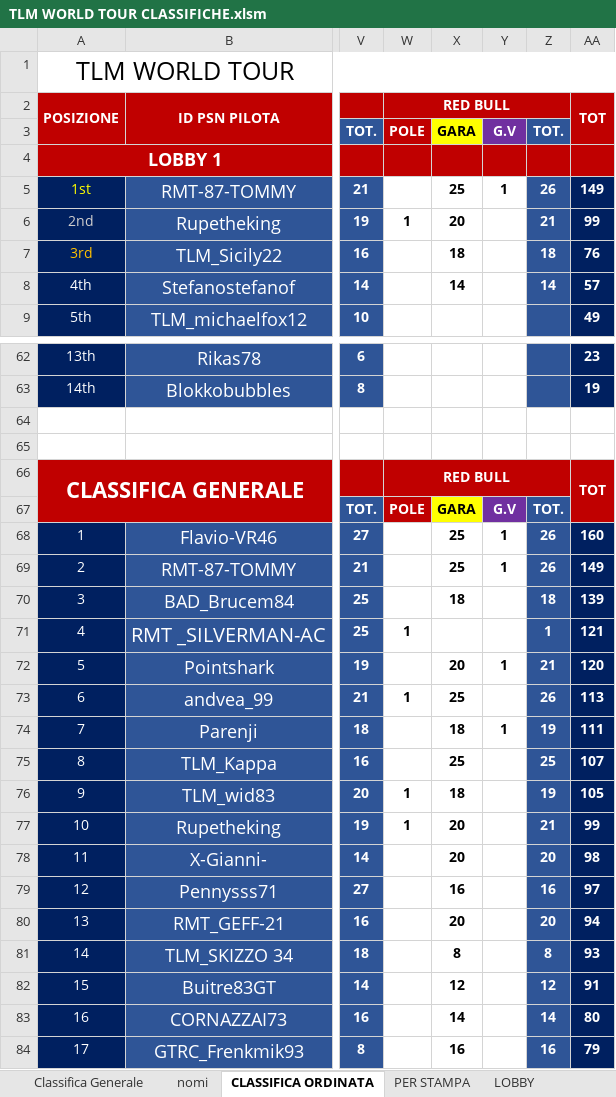
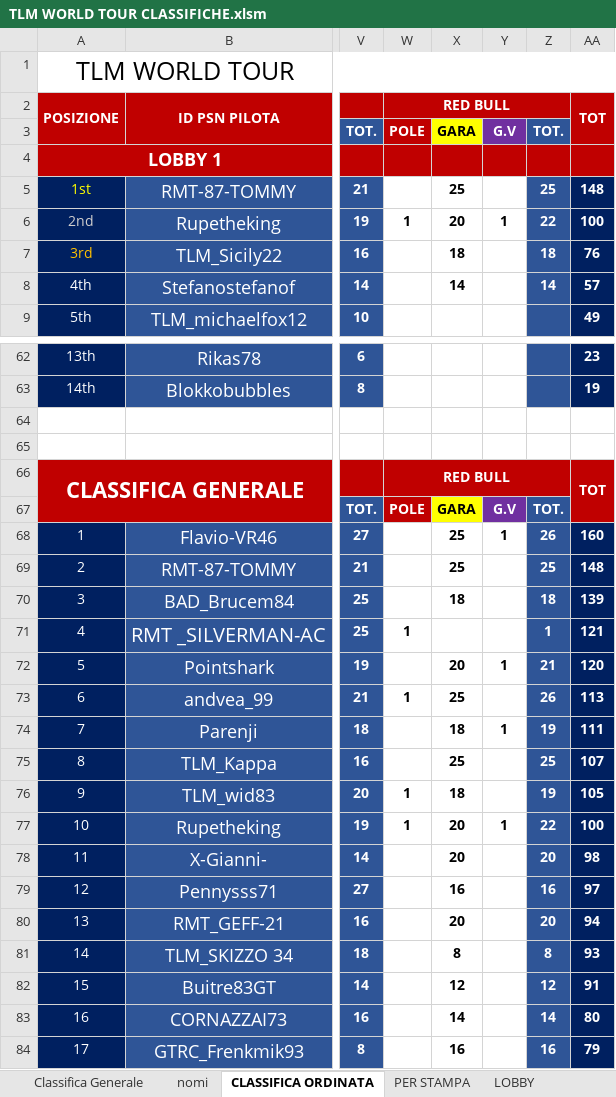
Before and after one commit to Parenji/AllTraction, an Excel workbook: backend/TLM WORLD TOUR CLASSIFICHE.xlsm, sheet CLASSIFICA ORDINATA, drawn as a sheet; only a part is shown, gaps mark what is left out; values as stored, in another font and other column widths than the file's, no borders; the diff names each change by its address in the sheet, - before the commit and + after, or states it on an @@ line.

```diff
--- a/backend/TLM WORLD TOUR CLASSIFICHE.xlsm (sheet CLASSIFICA ORDINATA)
+++ b/backend/TLM WORLD TOUR CLASSIFICHE.xlsm (sheet CLASSIFICA ORDINATA)
-Y5: 1
+Y5: (empty)
-Z5: 26
+Z5: 25
-AA5 (TOT): 149
+AA5 (TOT): 148
-Y6: (empty)
+Y6: 1
-Z6: 21
+Z6: 22
-AA6 (TOT): 99
+AA6 (TOT): 100
-Y69: 1
+Y69: (empty)
-Z69: 26
+Z69: 25
-AA69 (TOT): 149
+AA69 (TOT): 148
-Y77: (empty)
+Y77: 1
-Z77: 21
+Z77: 22
-AA77 (TOT): 99
+AA77 (TOT): 100
```
Also changed, not shown: sheet Classifica Generale, sheet PER STAMPA, backend/classifica/Classifiche.xlsx, 2 other files.
